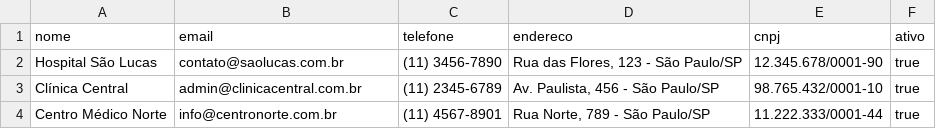
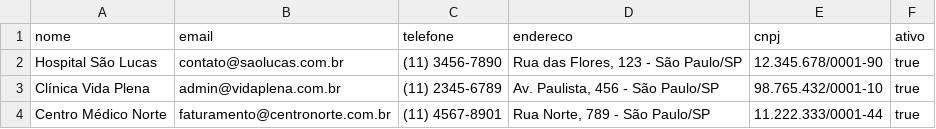
Before and after one commit to Visus-ai-academy/painelgestao-teleimagem, a CSV file: public/templates/template_clientes.csv, drawn as a sheet.

```diff
--- a/public/templates/template_clientes.csv
+++ b/public/templates/template_clientes.csv
@@ -2,3 +2,3 @@ nome,email,telefone,endereco,cnpj,ativo
 Hospital São Lucas,contato@saolucas.com.br,(11) 3456-7890,"Rua das Flores, 123 - São Paulo/SP",12.345.678/0001-90,true
-Clínica Central,admin@clinicacentral.com.br,(11) 2345-6789,"Av. Paulista, 456 - São Paulo/SP",98.765.432/0001-10,true
-Centro Médico Norte,info@centronorte.com.br,(11) 4567-8901,"Rua Norte, 789 - São Paulo/SP",11.222.333/0001-44,true
+Clínica Vida Plena,admin@vidaplena.com.br,(11) 2345-6789,"Av. Paulista, 456 - São Paulo/SP",98.765.432/0001-10,true
+Centro Médico Norte,faturamento@centronorte.com.br,(11) 4567-8901,"Rua Norte, 789 - São Paulo/SP",11.222.333/0001-44,true
```
Also changed, not shown: public/templates/template_contratos.csv, public/templates/template_exames.csv, 1 other file.
